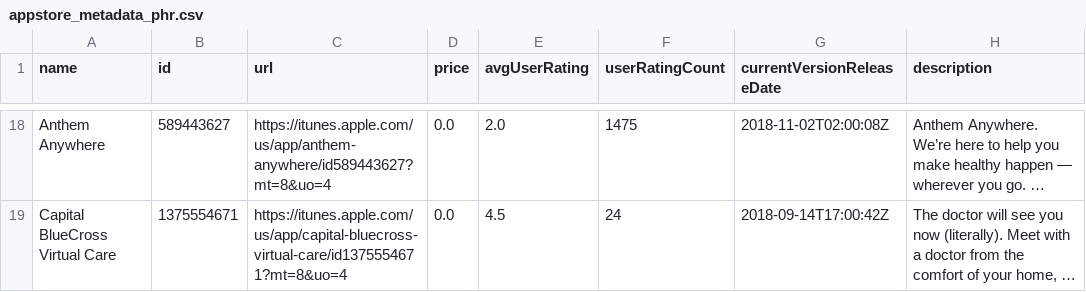
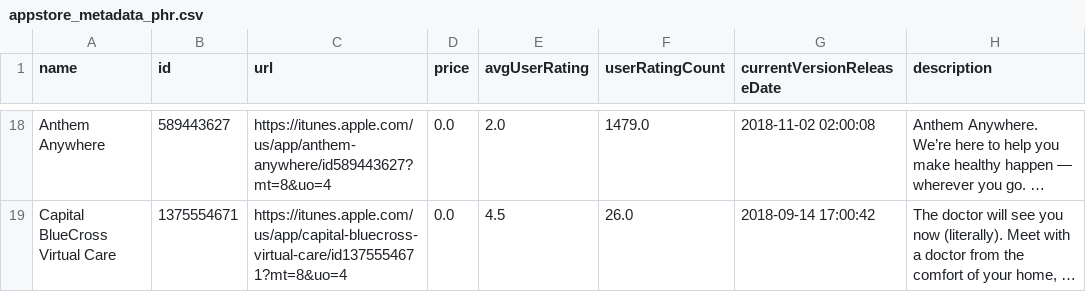
Before and after one commit to mashamasha/UHC, a CSV file: data/appstore_metadata_phr.csv, drawn as a sheet; only a part is shown, gaps mark what is left out; long unchanged cells end in …; the diff covers the shown part only; the diff names each change by its address in the sheet, - before the commit and + after, or states it on an @@ line.

```diff
--- a/data/appstore_metadata_phr.csv
+++ b/data/appstore_metadata_phr.csv
-F18 (userRatingCount): 1475
+F18 (userRatingCount): 1479.0
-G18 (currentVersionReleaseDate): 2018-11-02T02:00:08Z
+G18 (currentVersionReleaseDate): 2018-11-02 02:00:08
-F19 (userRatingCount): 24
+F19 (userRatingCount): 26.0
-G19 (currentVersionReleaseDate): 2018-09-14T17:00:42Z
+G19 (currentVersionReleaseDate): 2018-09-14 17:00:42
```
Also changed, not shown: 32 edited cells elsewhere in this file, 2 other files.
